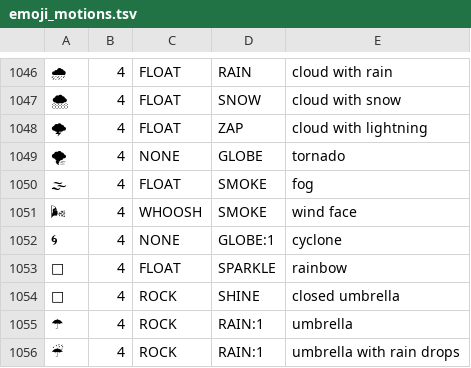
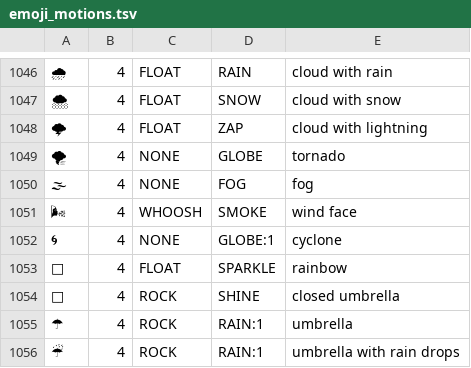
Before and after one commit to Dr-Essence/Nothing-Launcher-Plus, a TSV file: app/src/main/assets/emoji_motions.tsv, drawn as a sheet; only a part is shown, gaps mark what is left out; the diff covers the shown part only; the diff names each change by its address in the sheet, - before the commit and + after, or states it on an @@ line.

```diff
--- a/app/src/main/assets/emoji_motions.tsv
+++ b/app/src/main/assets/emoji_motions.tsv
-C1050: FLOAT
+C1050: NONE
-D1050: SMOKE
+D1050: FOG
```
Also changed, not shown: 15 edited cells elsewhere in this file, 3 other files.
